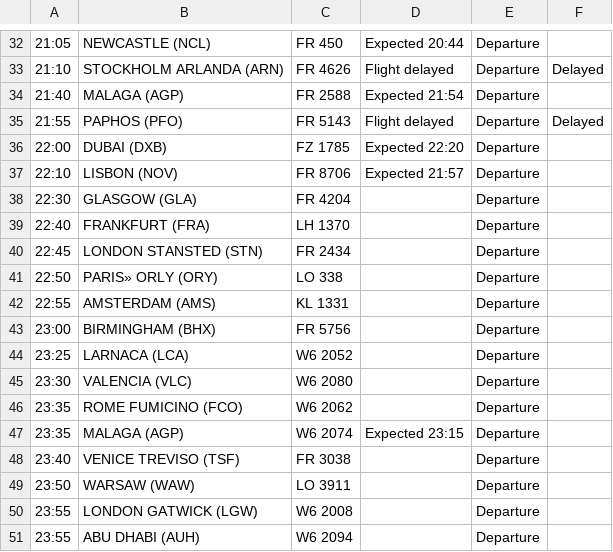
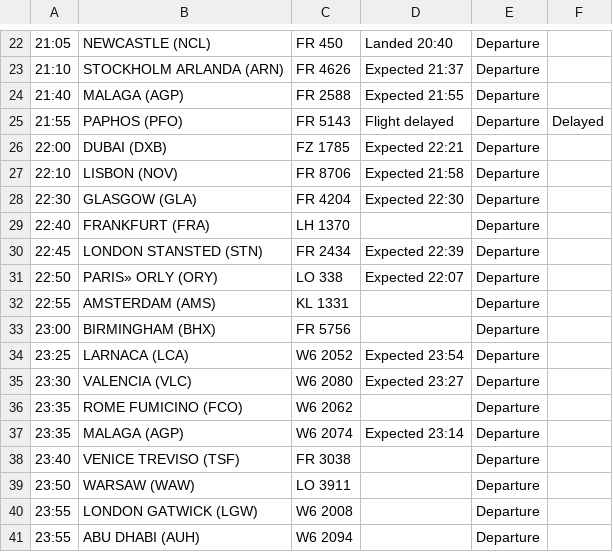
Before and after one commit to ljswierzawska/flights-krakow, a CSV file: flights_krk.csv, drawn as a sheet; only a part is shown, gaps mark what is left out; addresses are those after the commit; the diff covers the shown part only; the diff names each change by its address in the sheet, - before the commit and + after, or states it on an @@ line.

```diff
--- a/flights_krk.csv
+++ b/flights_krk.csv
-D22: Expected 20:44
+D22: Landed 20:40
-D23: Flight delayed
+D23: Expected 21:37
-F23: Delayed
+F23: (empty)
-D24: Expected 21:54
+D24: Expected 21:55
-D26: Expected 22:20
+D26: Expected 22:21
-D27: Expected 21:57
+D27: Expected 21:58
-D28: (empty)
+D28: Expected 22:30
-D30: (empty)
+D30: Expected 22:39
-D31: (empty)
+D31: Expected 22:07
-D34: (empty)
+D34: Expected 23:54
-D35: (empty)
+D35: Expected 23:27
-D37: Expected 23:15
+D37: Expected 23:14
```
Also changed, not shown: 10 removed rows and 12 edited cells elsewhere in this file.
